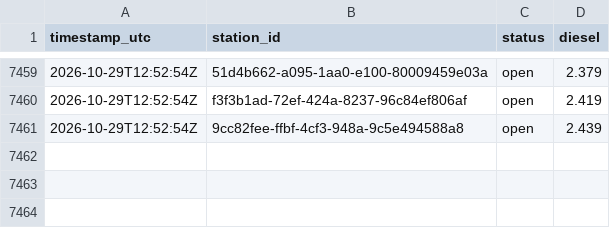
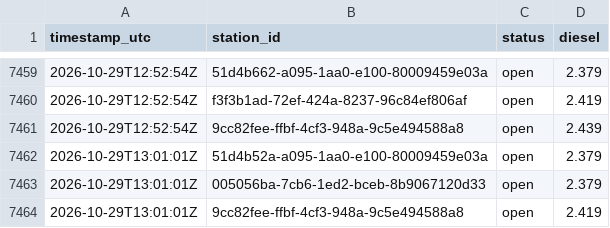
Before and after one commit to Hannibal2404/Tanken, a CSV file: data/prices/2026-10.csv, drawn as a sheet; only a part is shown, gaps mark what is left out.

```diff
--- a/data/prices/2026-10.csv
+++ b/data/prices/2026-10.csv
@@ -7461 +7461,4 @@ timestamp_utc,station_id,status,diesel
 2026-10-29T12:52:54Z,9cc82fee-ffbf-4cf3-948a-9c5e494588a8,open,2.439
+2026-10-29T13:01:01Z,51d4b52a-a095-1aa0-e100-80009459e03a,open,2.379
+2026-10-29T13:01:01Z,005056ba-7cb6-1ed2-bceb-8b9067120d33,open,2.379
+2026-10-29T13:01:01Z,9cc82fee-ffbf-4cf3-948a-9c5e494588a8,open,2.419
```
Also changed, not shown: 1 other file.
